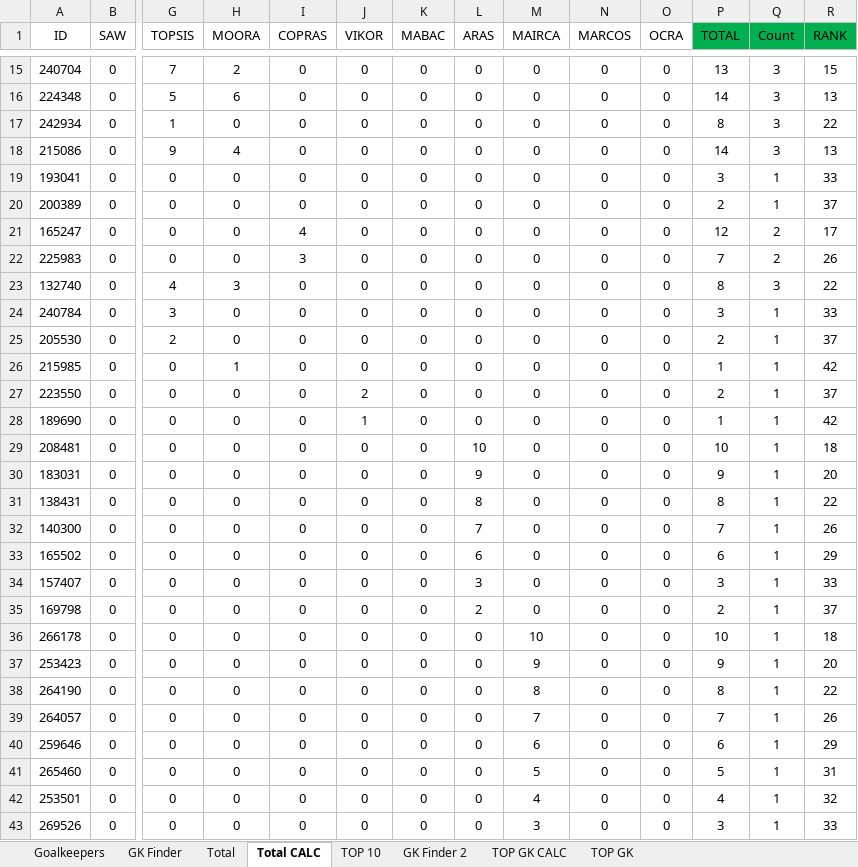
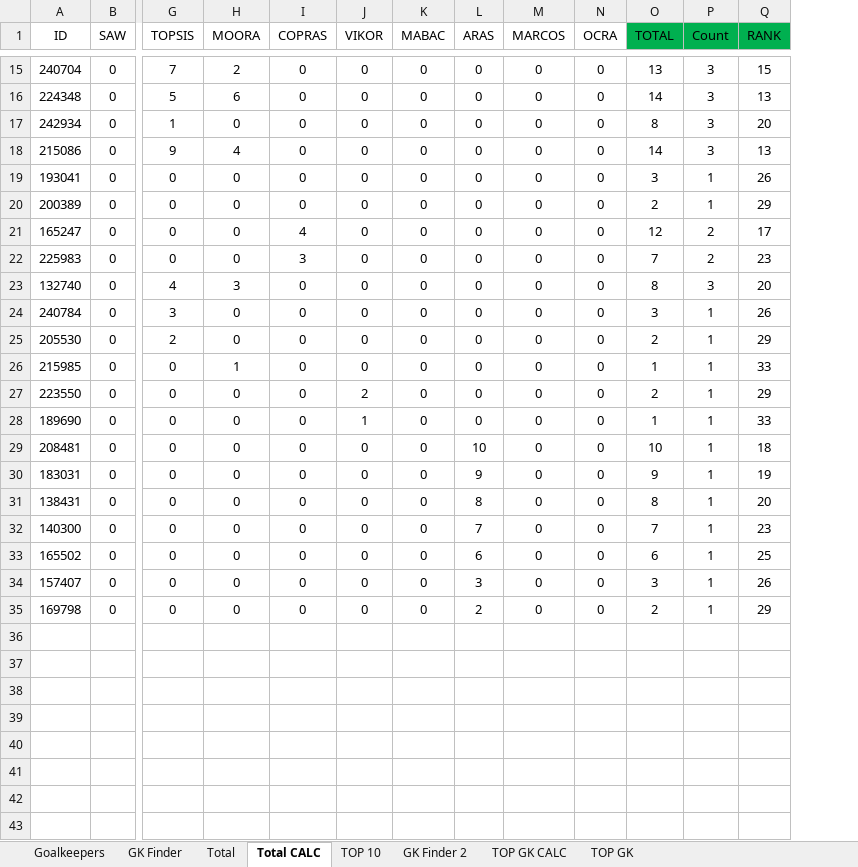
Before and after one commit to mahyar-amiri/mcdm-project, an Excel workbook: GKs.xlsx, sheet Total CALC, drawn as a sheet; only a part is shown, gaps mark what is left out; values as stored, in another font and other column widths than the file's, no borders; table styles not drawn; removed rows and columns are numbered as before the commit, all else as after; rows hold the shown columns only; the diff covers the shown part only; the diff names each change by its address in the sheet, - before the commit and + after, or states it on an @@ line.

```diff
--- a/GKs.xlsx (sheet Total CALC)
+++ b/GKs.xlsx (sheet Total CALC)
-column M (MAIRCA), rows 15-35: all 0
-Q17 (RANK): 22
+Q17 (RANK): 20
-Q19 (RANK): 33
+Q19 (RANK): 26
-Q20 (RANK): 37
+Q20 (RANK): 29
-Q22 (RANK): 26
+Q22 (RANK): 23
-Q23 (RANK): 22
+Q23 (RANK): 20
-Q24 (RANK): 33
+Q24 (RANK): 26
-Q25 (RANK): 37
+Q25 (RANK): 29
-Q26 (RANK): 42
+Q26 (RANK): 33
-Q27 (RANK): 37
+Q27 (RANK): 29
-Q28 (RANK): 42
+Q28 (RANK): 33
-Q30 (RANK): 20
+Q30 (RANK): 19
-Q31 (RANK): 22
+Q31 (RANK): 20
-Q32 (RANK): 26
+Q32 (RANK): 23
-Q33 (RANK): 29
+Q33 (RANK): 25
-Q34 (RANK): 33
+Q34 (RANK): 26
-Q35 (RANK): 37
+Q35 (RANK): 29
-row 36: 266178 | 0 | 0 | 0 | 0 | 0 | 0 | 0 | 10 | 0 | 0 | 10 | 1 | 18
-row 37: 253423 | 0 | 0 | 0 | 0 | 0 | 0 | 0 | 9 | 0 | 0 | 9 | 1 | 20
-row 38: 264190 | 0 | 0 | 0 | 0 | 0 | 0 | 0 | 8 | 0 | 0 | 8 | 1 | 22
-row 39: 264057 | 0 | 0 | 0 | 0 | 0 | 0 | 0 | 7 | 0 | 0 | 7 | 1 | 26
-row 40: 259646 | 0 | 0 | 0 | 0 | 0 | 0 | 0 | 6 | 0 | 0 | 6 | 1 | 29
-row 41: 265460 | 0 | 0 | 0 | 0 | 0 | 0 | 0 | 5 | 0 | 0 | 5 | 1 | 31
-row 42: 253501 | 0 | 0 | 0 | 0 | 0 | 0 | 0 | 4 | 0 | 0 | 4 | 1 | 32
-row 43: 269526 | 0 | 0 | 0 | 0 | 0 | 0 | 0 | 3 | 0 | 0 | 3 | 1 | 33
```
Also changed, not shown: 2 removed rows elsewhere in this sheet, sheet Goalkeepers, sheet GK Finder, sheet GK Finder 2, sheet Total, sheet TOP GK CALC, sheet TOP GK, 1 more sheet, formulas that keep their value, 6 other files.
